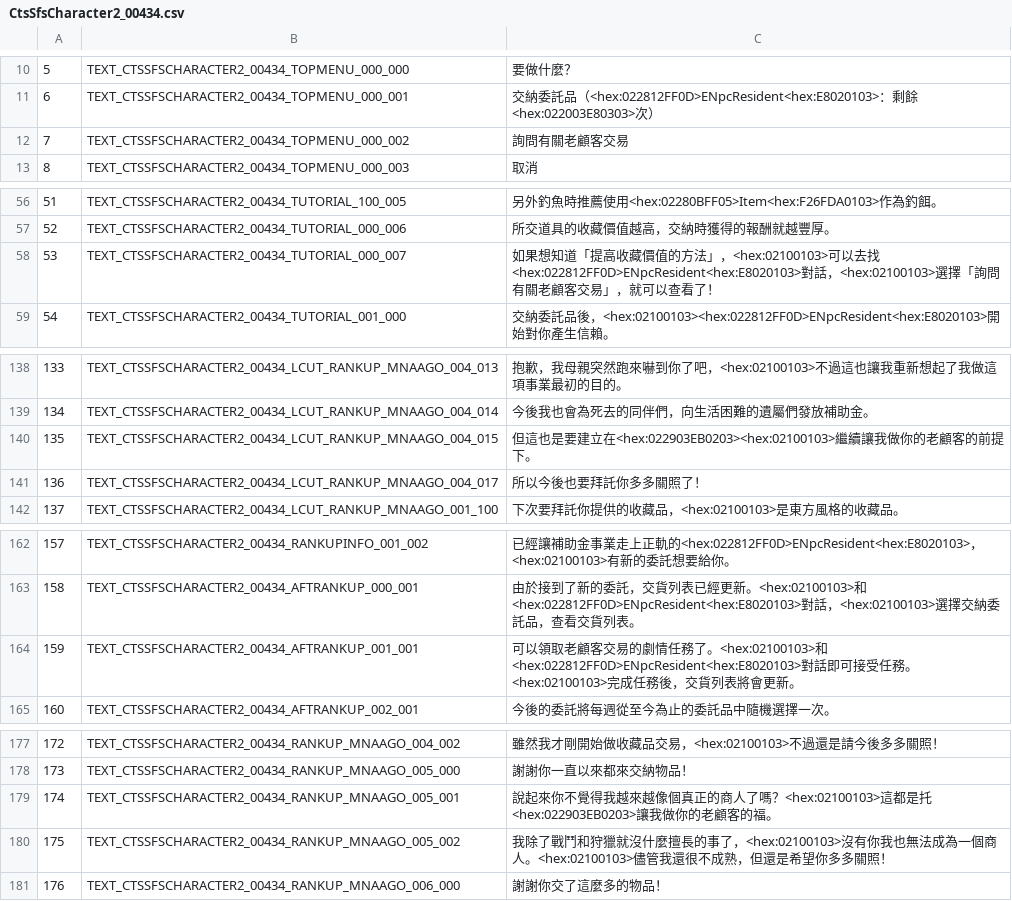
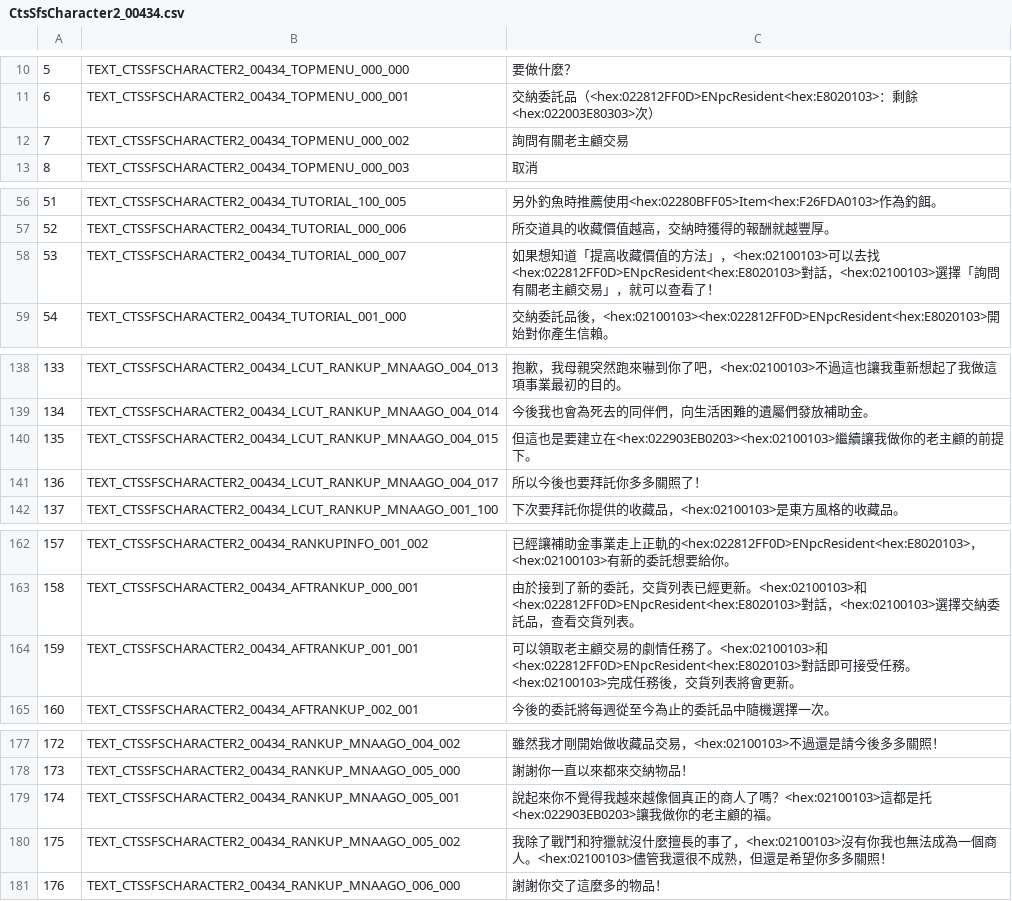
Before and after one commit to KazeMai/FFXIVChnTextPatch-TWice, a CSV file: resource/rawexd/custom/004/CtsSfsCharacter2_00434.csv, drawn as a sheet; only a part is shown, gaps mark what is left out; the diff names each change by its address in the sheet, - before the commit and + after, or states it on an @@ line.

```diff
--- a/resource/rawexd/custom/004/CtsSfsCharacter2_00434.csv
+++ b/resource/rawexd/custom/004/CtsSfsCharacter2_00434.csv
-C12: 詢問有關老顧客交易
+C12: 詢問有關老主顧交易
-C58: …問有關老顧客交易」，…
+C58: …問有關老主顧交易」，…
-C140: …做你的老顧客的前提下…
+C140: …做你的老主顧的前提下…
-C164: …取老顧客交易…
+C164: …取老主顧交易…
-C179: …做你的老顧客的福。
+C179: …做你的老主顧的福。
```
Also changed, not shown: resource/rawexd/custom/004/CtsSfsCharacter3_00481.csv, resource/rawexd/custom/005/CtsSfsCharacter4_00541.csv, 6 other files.
